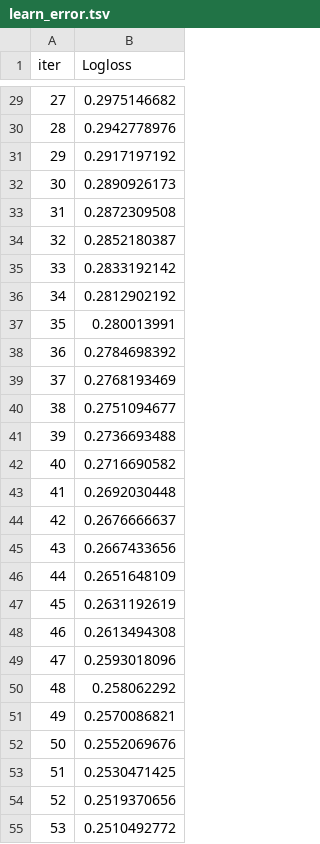
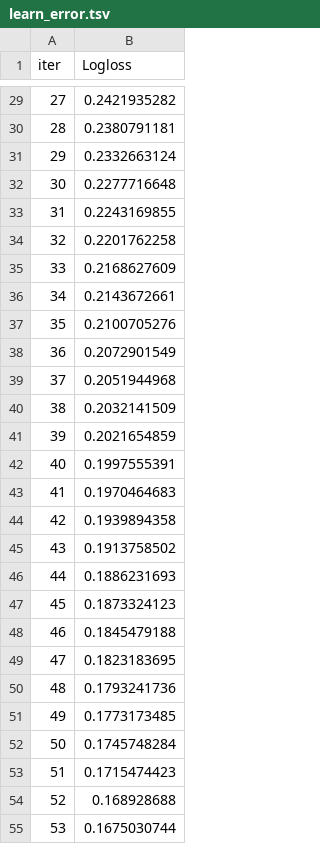
Before and after one commit to Gervi-Hera-Vitr/sindri-labs, a TSV file: labs/google/Solving-Datasets/catboost_info/learn_error.tsv, drawn as a sheet; only a part is shown, gaps mark what is left out; the diff covers the shown part only.

```diff
--- a/labs/google/Solving-Datasets/catboost_info/learn_error.tsv
+++ b/labs/google/Solving-Datasets/catboost_info/learn_error.tsv
@@ -29,27 +29,27 @@ iter	Logloss
-27	0.2975146682
-28	0.2942778976
-29	0.2917197192
-30	0.2890926173
-31	0.2872309508
-32	0.2852180387
-33	0.2833192142
-34	0.2812902192
-35	0.280013991
-36	0.2784698392
-37	0.2768193469
-38	0.2751094677
-39	0.2736693488
-40	0.2716690582
-41	0.2692030448
-42	0.2676666637
-43	0.2667433656
-44	0.2651648109
-45	0.2631192619
-46	0.2613494308
-47	0.2593018096
-48	0.258062292
-49	0.2570086821
-50	0.2552069676
-51	0.2530471425
-52	0.2519370656
-53	0.2510492772
+27	0.2421935282
+28	0.2380791181
+29	0.2332663124
+30	0.2277716648
+31	0.2243169855
+32	0.2201762258
+33	0.2168627609
+34	0.2143672661
+35	0.2100705276
+36	0.2072901549
+37	0.2051944968
+38	0.2032141509
+39	0.2021654859
+40	0.1997555391
+41	0.1970464683
+42	0.1939894358
+43	0.1913758502
+44	0.1886231693
+45	0.1873324123
+46	0.1845479188
+47	0.1823183695
+48	0.1793241736
+49	0.1773173485
+50	0.1745748284
+51	0.1715474423
+52	0.168928688
+53	0.1675030744
```
Also changed, not shown: 173 edited cells elsewhere in this file, labs/google/Solving-Datasets/catboost_info/time_left.tsv, 3 other files.
